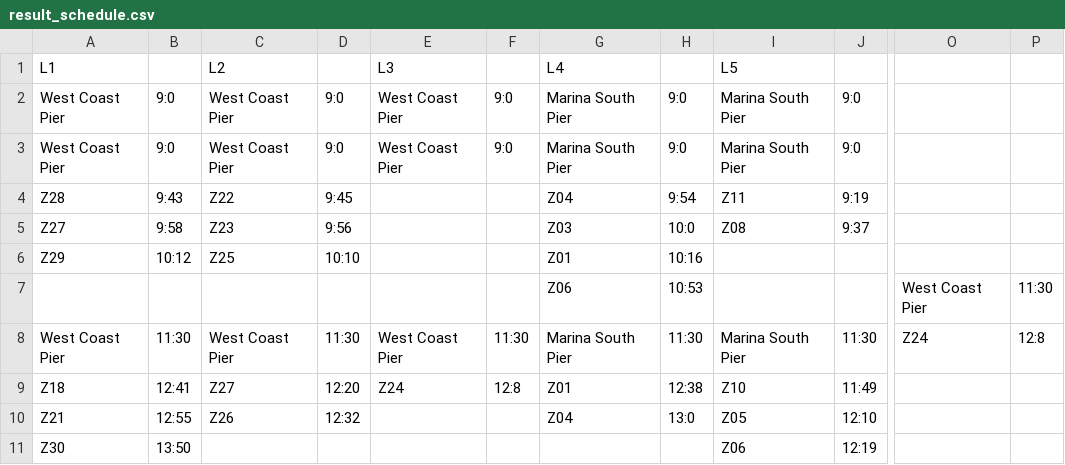
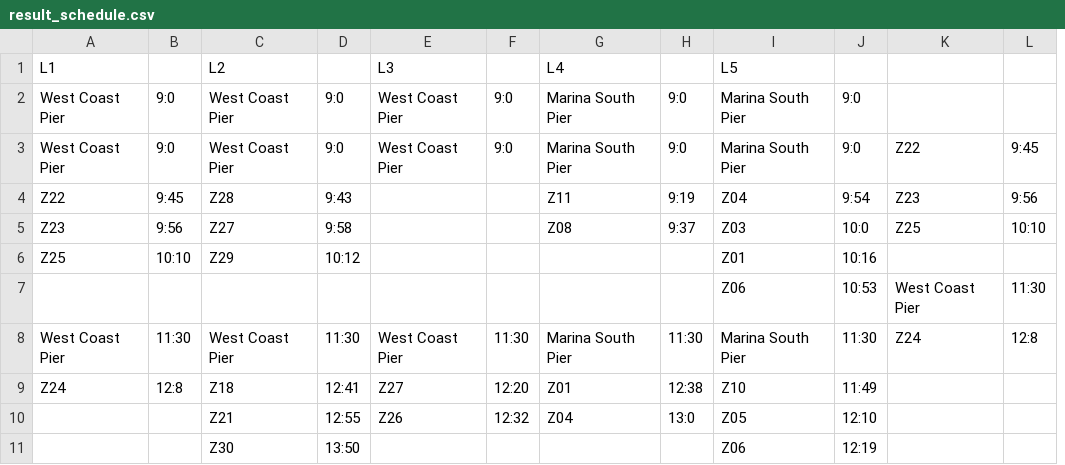
Before and after one commit to chensxb97/ferryServiceVRP, a CSV file: outputs/result_schedule.csv, drawn as a sheet; only a part is shown, gaps mark what is left out; removed rows and columns are numbered as before the commit, all else as after; rows hold the shown columns only; the diff covers the shown part only; the diff names each change by its address in the sheet, - before the commit and + after, or states it on an @@ line.

```diff
--- a/outputs/result_schedule.csv
+++ b/outputs/result_schedule.csv
+column K, row 3: Z22; rows 7-8: West Coast Pier | Z24
+column L, row 3: 9:45; rows 7-8: 11:30 | 12:8
-column O, rows 7-8: West Coast Pier | Z24
-column P, rows 7-8: 11:30 | 12:8
-row 4: Z28 | 9:43 | Z22 | 9:45 |  |  | Z04 | 9:54 | Z11 | 9:19
-row 5: Z27 | 9:58 | Z23 | 9:56 |  |  | Z03 | 10:0 | Z08 | 9:37
-row 6: Z29 | 10:12 | Z25 | 10:10 |  |  | Z01 | 10:16
+row 4: Z22 | 9:45 | Z28 | 9:43 |  |  | Z11 | 9:19 | Z04 | 9:54 | Z23 | 9:56
+row 5: Z23 | 9:56 | Z27 | 9:58 |  |  | Z08 | 9:37 | Z03 | 10:0 | Z25 | 10:10
+row 6: Z25 | 10:10 | Z29 | 10:12 |  |  |  |  | Z01 | 10:16
-G7: Z06
+G7: (empty)
-H7: 10:53
+H7: (empty)
-I7: (empty)
+I7: Z06
-J7: (empty)
+J7: 10:53
-A9: Z18
+A9: Z24
-B9: 12:41
+B9: 12:8
-C9: Z27
+C9: Z18
-D9: 12:20
+D9: 12:41
-E9: Z24
+E9: Z27
-F9: 12:8
+F9: 12:20
-A10: Z21
+A10: (empty)
-B10: 12:55
+B10: (empty)
-C10: Z26
+C10: Z21
-D10: 12:32
+D10: 12:55
-E10: (empty)
+E10: Z26
-F10: (empty)
+F10: 12:32
-row 11: Z30 | 13:50 |  |  |  |  |  |  | Z06 | 12:19
+row 11:  |  | Z30 | 13:50 |  |  |  |  | Z06 | 12:19
```
Also changed, not shown: 6 edited cells elsewhere in this file, 7 other files.
